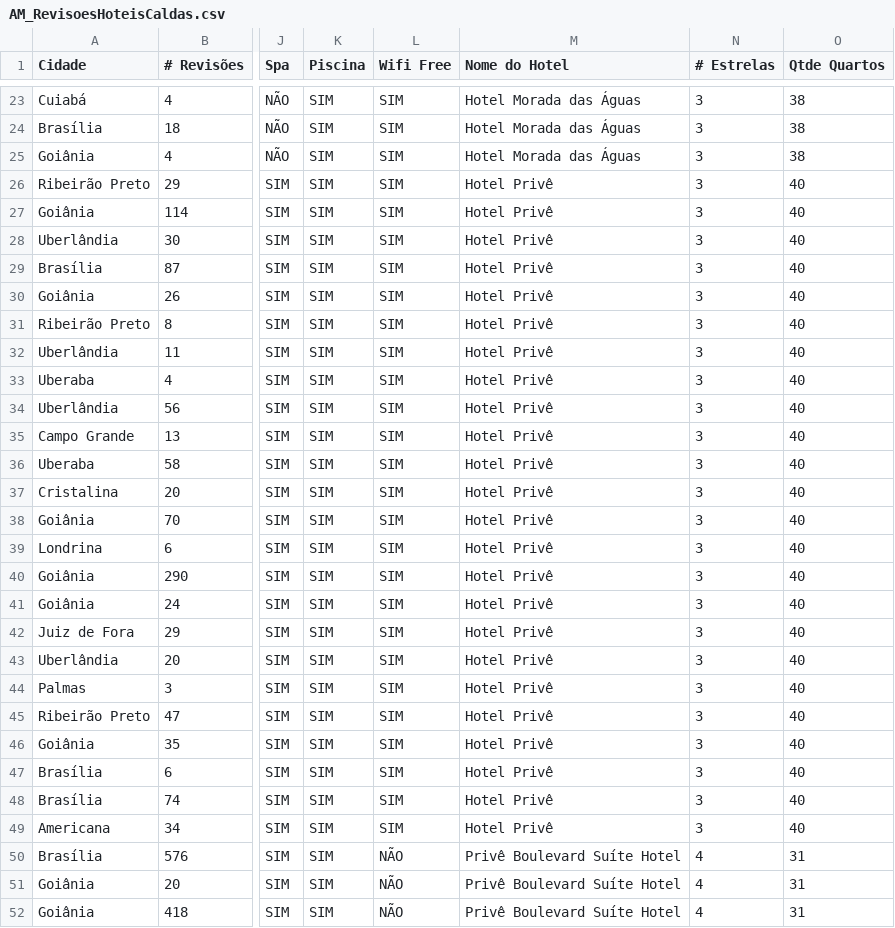
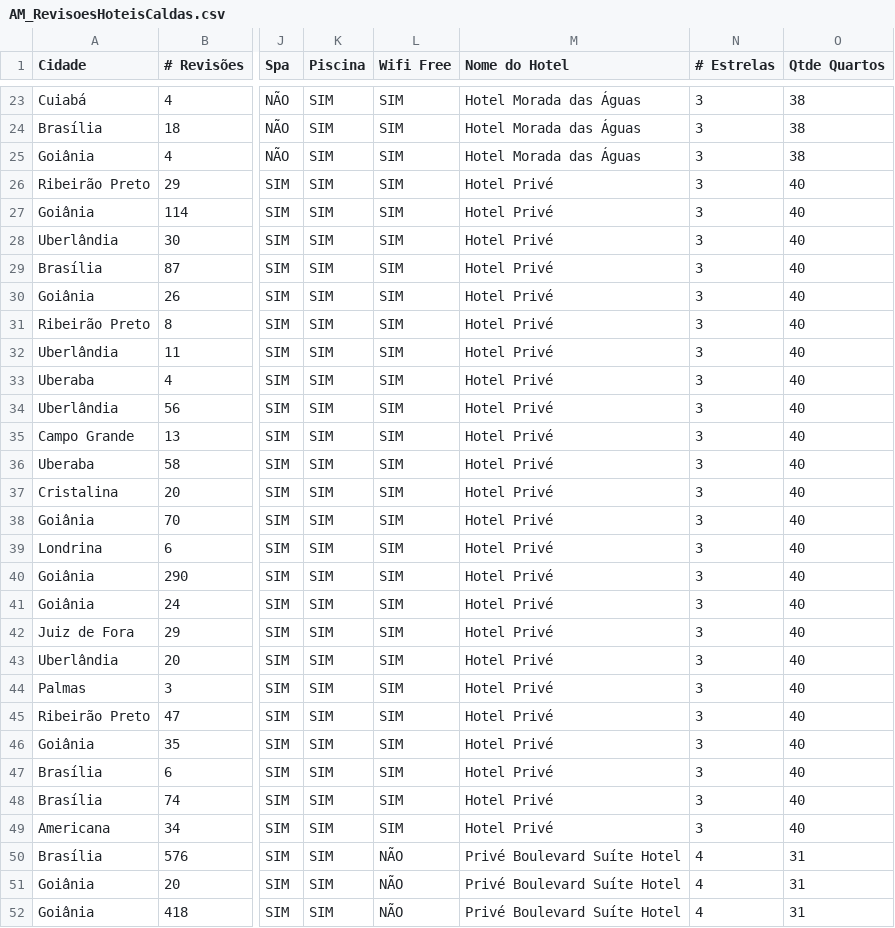
Before and after one commit to Machine-Learning-FGA/RevisoesHoteisML, a CSV file: AM_RevisoesHoteisCaldas.csv, drawn as a sheet; only a part is shown, gaps mark what is left out; the diff covers the shown part only; the diff names each change by its address in the sheet, - before the commit and + after, or states it on an @@ line.

```diff
--- a/AM_RevisoesHoteisCaldas.csv
+++ b/AM_RevisoesHoteisCaldas.csv
-M26:M49 (Nome do Hotel): Hotel Privê
+M26:M49 (Nome do Hotel): Hotel Privé
-M50:M52 (Nome do Hotel): Privê Boulevard Suíte Hotel
+M50:M52 (Nome do Hotel): Privé Boulevard Suíte Hotel
```
Also changed, not shown: 24 edited cells elsewhere in this file, 3 other files.
